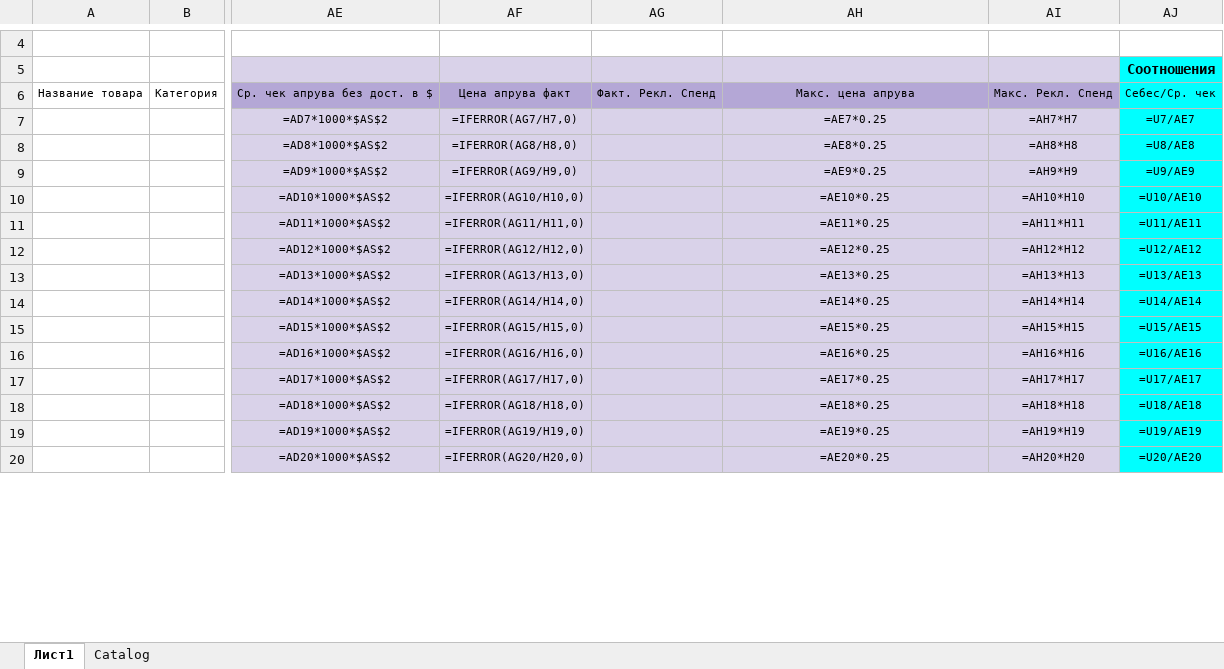
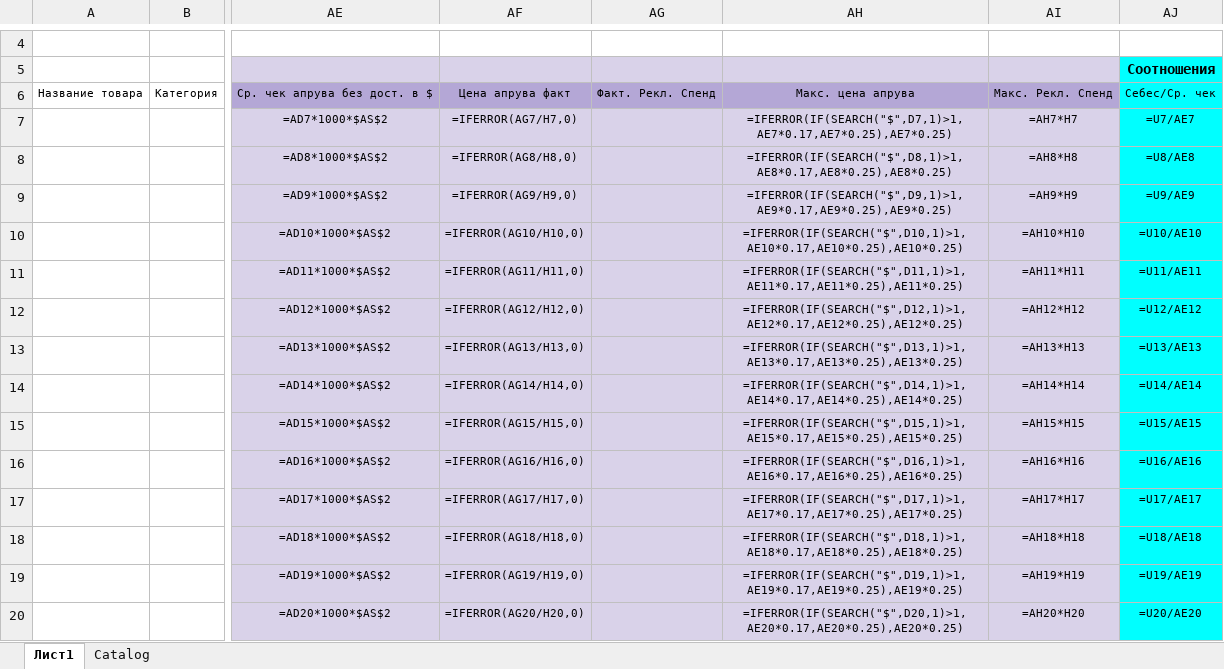
Before and after one commit to Lastor70/pnl-vlad, an Excel workbook: data/template-p&l-5.0.xlsx, sheet Лист1, drawn as a sheet; only a part is shown, gaps mark what is left out; values as stored, in another font and other column widths than the file's, no borders; formulas are shown in place of their values; the diff covers the shown part only; the diff names each change by its address in the sheet, - before the commit and + after, or states it on an @@ line.

```diff
--- a/data/template-p&l-5.0.xlsx (sheet Лист1)
+++ b/data/template-p&l-5.0.xlsx (sheet Лист1)
-AH7: =AE7*0.25
+AH7: =IFERROR(IF(SEARCH("$",D7,1)>1,AE7*0.17,AE7*0.25),AE7*0.25)
-AH8: =AE8*0.25
+AH8: =IFERROR(IF(SEARCH("$",D8,1)>1,AE8*0.17,AE8*0.25),AE8*0.25)
-AH9: =AE9*0.25
+AH9: =IFERROR(IF(SEARCH("$",D9,1)>1,AE9*0.17,AE9*0.25),AE9*0.25)
-AH10: =AE10*0.25
+AH10: =IFERROR(IF(SEARCH("$",D10,1)>1,AE10*0.17,AE10*0.25),AE10*0.25)
-AH11: =AE11*0.25
+AH11: =IFERROR(IF(SEARCH("$",D11,1)>1,AE11*0.17,AE11*0.25),AE11*0.25)
-AH12: =AE12*0.25
+AH12: =IFERROR(IF(SEARCH("$",D12,1)>1,AE12*0.17,AE12*0.25),AE12*0.25)
-AH13: =AE13*0.25
+AH13: =IFERROR(IF(SEARCH("$",D13,1)>1,AE13*0.17,AE13*0.25),AE13*0.25)
-AH14: =AE14*0.25
+AH14: =IFERROR(IF(SEARCH("$",D14,1)>1,AE14*0.17,AE14*0.25),AE14*0.25)
-AH15: =AE15*0.25
+AH15: =IFERROR(IF(SEARCH("$",D15,1)>1,AE15*0.17,AE15*0.25),AE15*0.25)
-AH16: =AE16*0.25
+AH16: =IFERROR(IF(SEARCH("$",D16,1)>1,AE16*0.17,AE16*0.25),AE16*0.25)
-AH17: =AE17*0.25
+AH17: =IFERROR(IF(SEARCH("$",D17,1)>1,AE17*0.17,AE17*0.25),AE17*0.25)
-AH18: =AE18*0.25
+AH18: =IFERROR(IF(SEARCH("$",D18,1)>1,AE18*0.17,AE18*0.25),AE18*0.25)
-AH19: =AE19*0.25
+AH19: =IFERROR(IF(SEARCH("$",D19,1)>1,AE19*0.17,AE19*0.25),AE19*0.25)
-AH20: =AE20*0.25
+AH20: =IFERROR(IF(SEARCH("$",D20,1)>1,AE20*0.17,AE20*0.25),AE20*0.25)
```
Also changed, not shown: 1046 edited cells elsewhere in this sheet, sheet Catalog, 1 other file.
